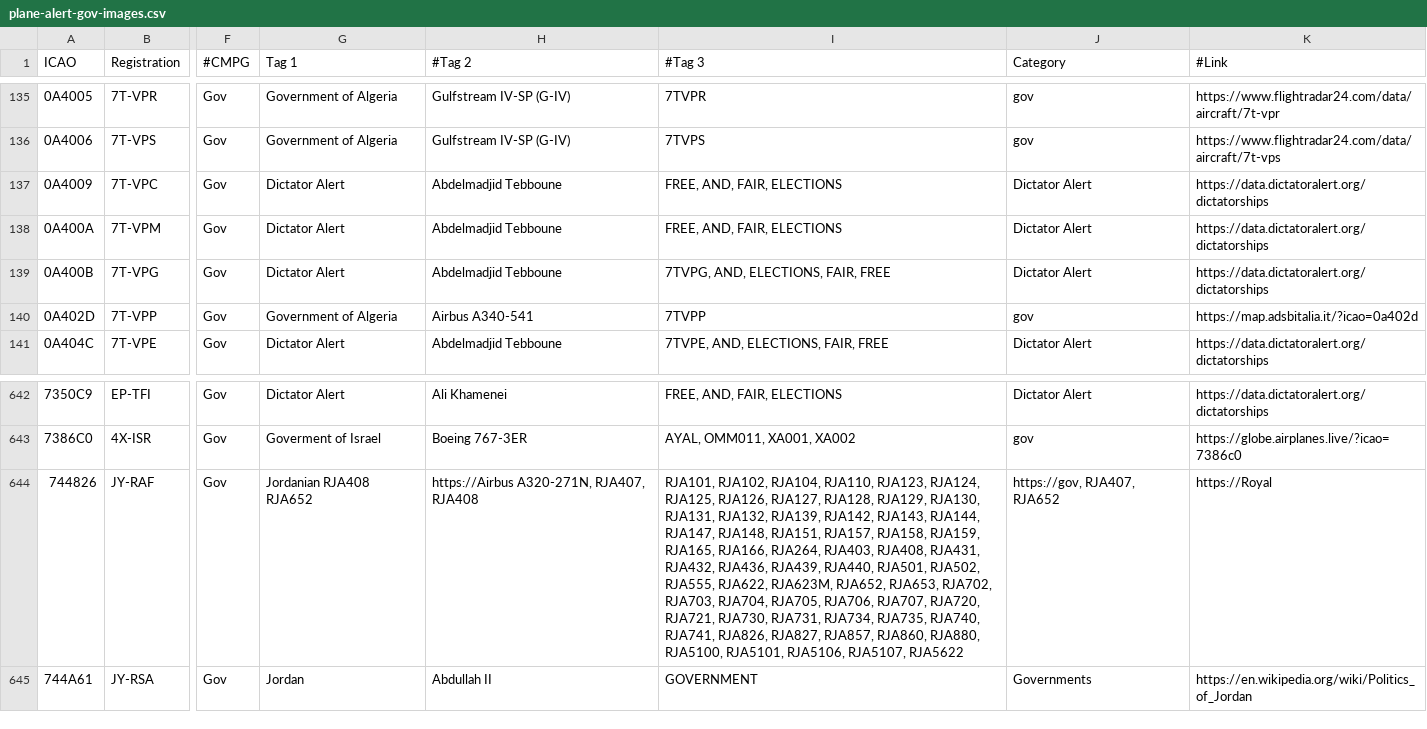
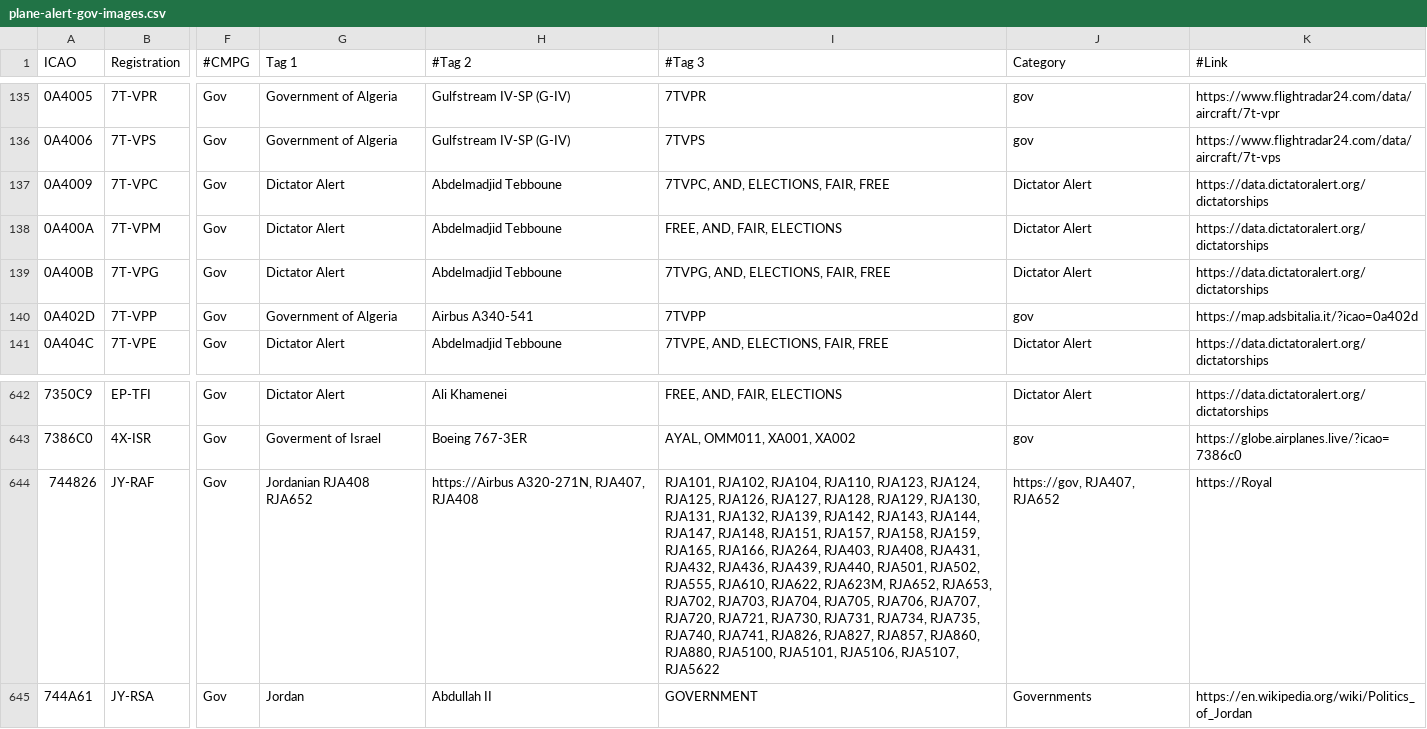
Before and after one commit to djrexishere91/df-adsb-lists, a CSV file: plane-alert-gov-images.csv, drawn as a sheet; only a part is shown, gaps mark what is left out; the diff names each change by its address in the sheet, - before the commit and + after, or states it on an @@ line.

Commit message:
Batch sync 3 callsigns: 7TVPC, RJA610, RCH405

```diff
--- a/plane-alert-gov-images.csv
+++ b/plane-alert-gov-images.csv
-I137 (#Tag 3): FREE, AND, FAIR, ELECTIONS
+I137 (#Tag 3): 7TVPC, AND, ELECTIONS, FAIR, FREE
-I644 (#Tag 3): …RJA502, RJA555, RJA622, RJA623M,…
+I644 (#Tag 3): …RJA502, RJA555, RJA610, RJA622, RJA623M,…
```
Also changed, not shown: 1 other file.
